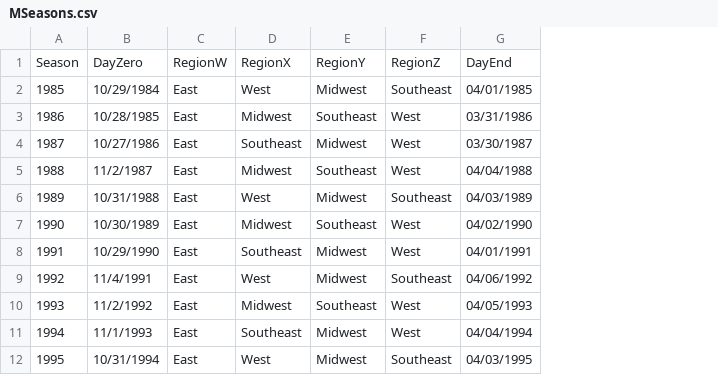
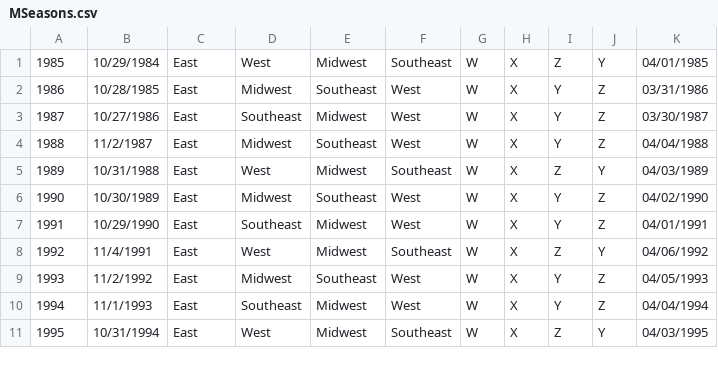
Before and after one commit to dleazer/march-madness-back, a CSV file: data/MSeasons.csv, drawn as a sheet; only a part is shown; removed rows and columns are numbered as before the commit, all else as after; the diff names each change by its address in the sheet, - before the commit and + after, or states it on an @@ line.

Commit message:
Added order of regions to seasons table

```diff
--- a/data/MSeasons.csv
+++ b/data/MSeasons.csv
+column G, rows 1-11: all W
+column H, rows 1-11: all X
+column I, rows 1-11: Z | Y | Y | Y | Z | Y | Y | Z | Y | Y | Z
+column J, rows 1-11: Y | Z | Z | Z | Y | Z | Z | Y | Z | Z | Y
-row 1: Season | DayZero | RegionW | RegionX | RegionY | RegionZ | DayEnd
```
Also changed, not shown: 2 other files.
